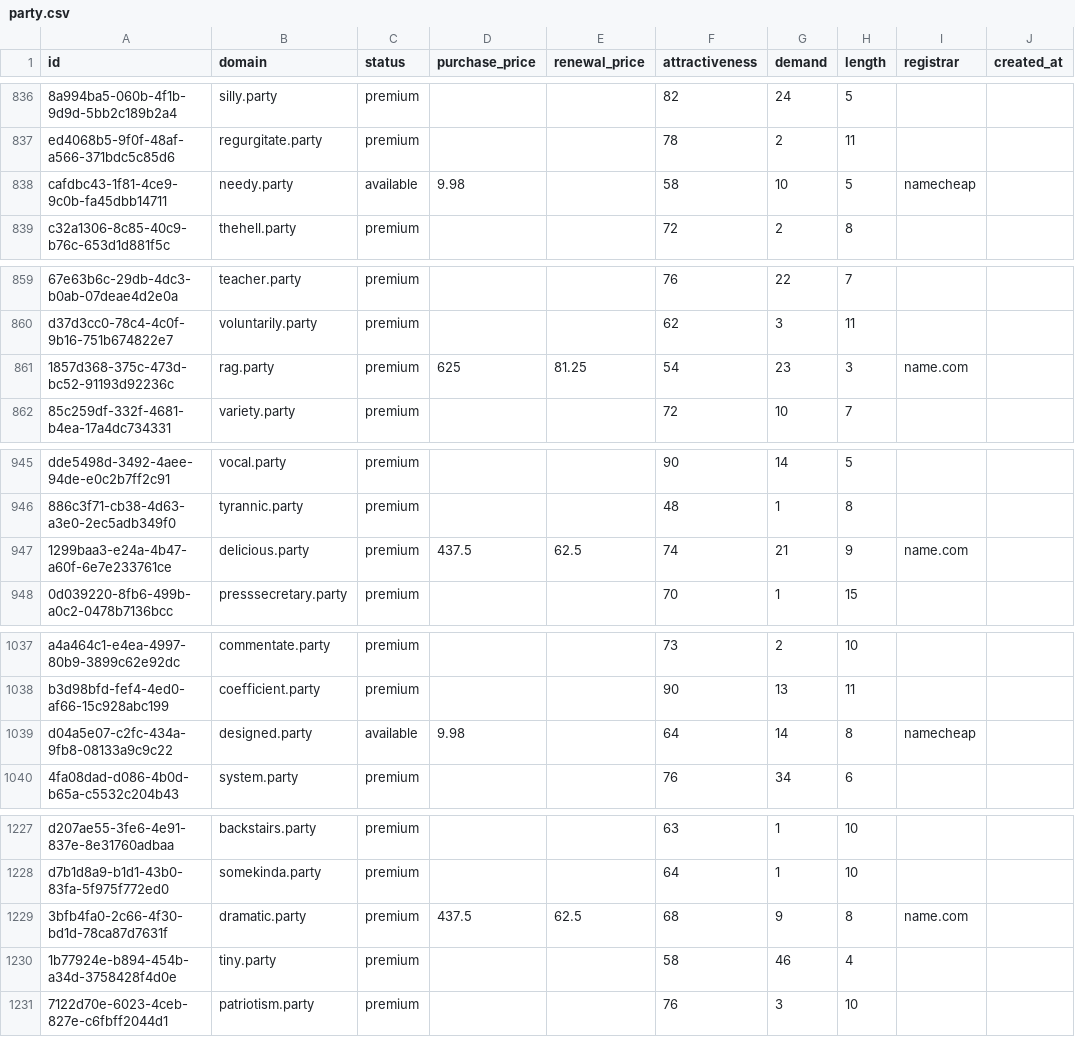
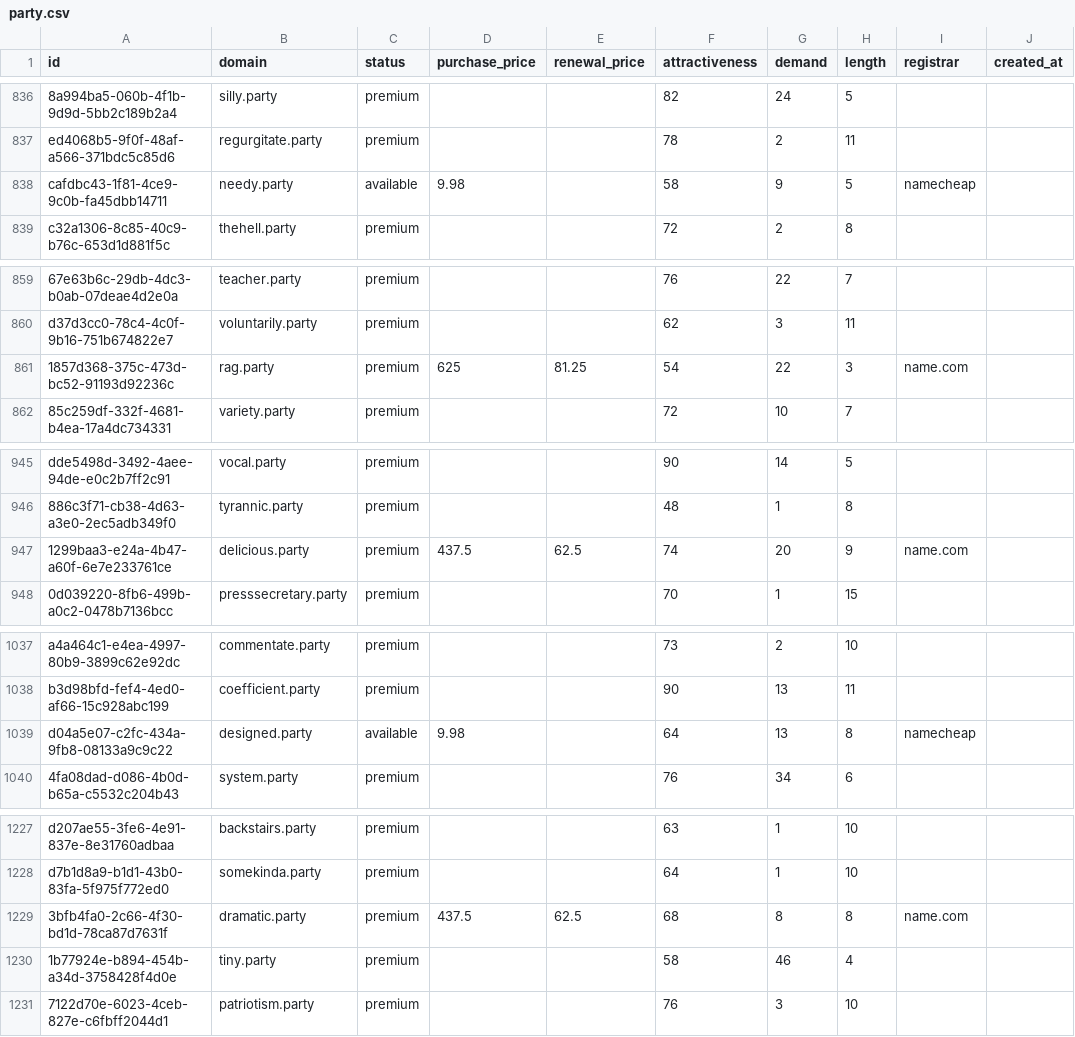
Before and after one commit to UniqueDomains/party-oneword-domains, a CSV file: party.csv, drawn as a sheet; only a part is shown, gaps mark what is left out; the diff covers the shown part only; the diff names each change by its address in the sheet, - before the commit and + after, or states it on an @@ line.

```diff
--- a/party.csv
+++ b/party.csv
-G838 (demand): 10
+G838 (demand): 9
-G861 (demand): 23
+G861 (demand): 22
-G947 (demand): 21
+G947 (demand): 20
-G1039 (demand): 14
+G1039 (demand): 13
-G1229 (demand): 9
+G1229 (demand): 8
```
Also changed, not shown: 59 edited cells elsewhere in this file, 2 other files.
